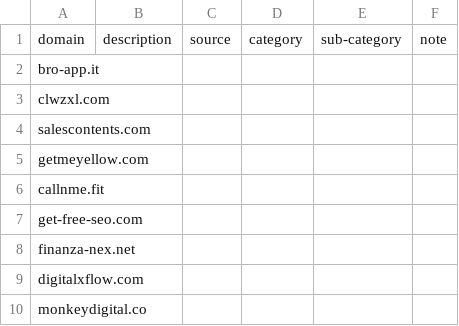
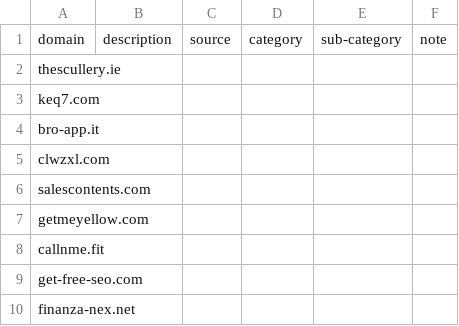
Before and after one commit to marco-acorte/antispam-it, a CSV file: antispam-it.csv, drawn as a sheet; only a part is shown; the shorter side is filled out with more unchanged rows; the diff names each change by its address in the sheet, - before the commit and + after, or states it on an @@ line.

```diff
--- a/antispam-it.csv
+++ b/antispam-it.csv
+row 2: thescullery.ie
+row 3: keq7.com
```
Also changed, not shown: 7 other files.
